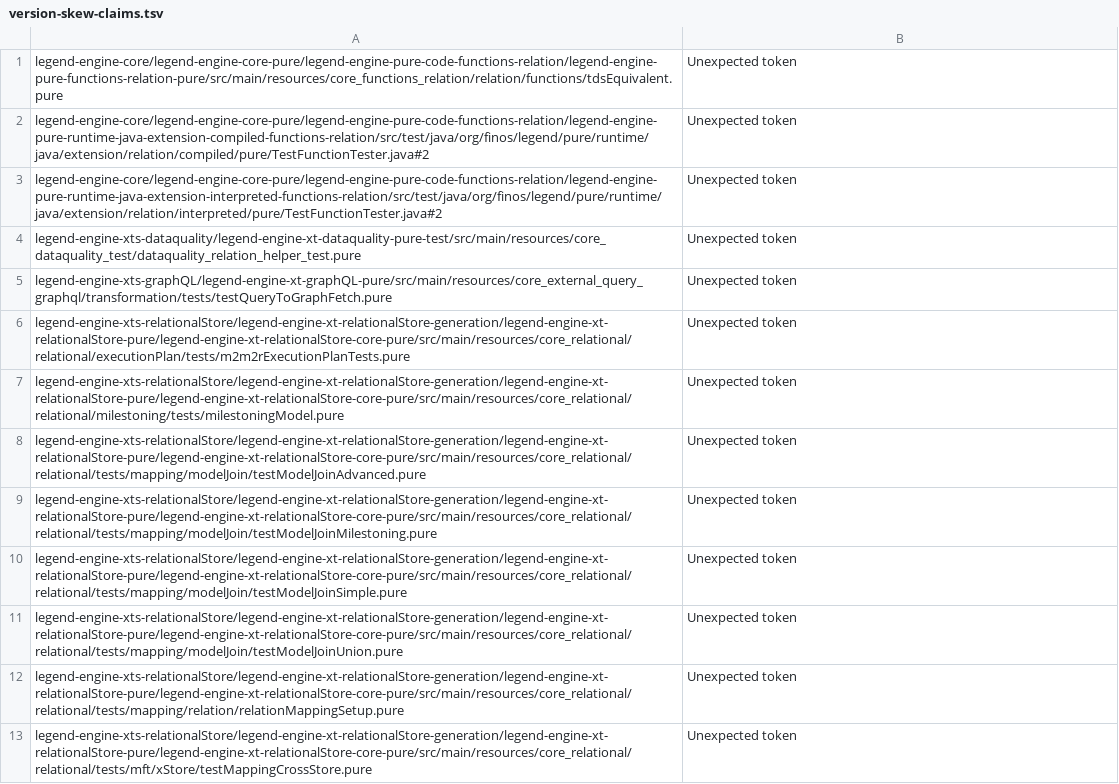
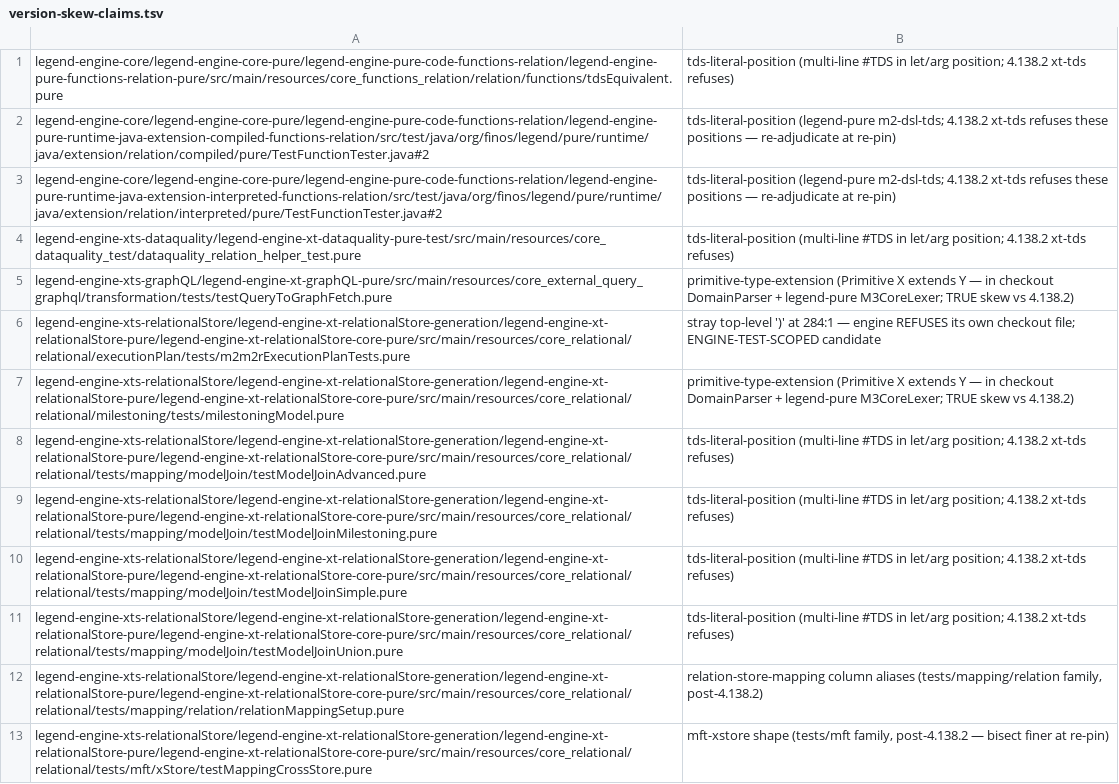
Before and after one commit to kevin-m-knight-gs/legend-lite, a TSV file: docs/version-skew-claims.tsv, drawn as a sheet; only a part is shown; the diff covers the shown part only; the diff names each change by its address in the sheet, - before the commit and + after, or states it on an @@ line.

```diff
--- a/docs/version-skew-claims.tsv
+++ b/docs/version-skew-claims.tsv
-B1: Unexpected token
+B1: tds-literal-position (multi-line #TDS in let/arg position; 4.138.2 xt-tds refuses)
-B2:B3: Unexpected token
+B2:B3: tds-literal-position (legend-pure m2-dsl-tds; 4.138.2 xt-tds refuses these positions — re-adjudicate at re-pin)
-B4: Unexpected token
+B4: tds-literal-position (multi-line #TDS in let/arg position; 4.138.2 xt-tds refuses)
-B5: Unexpected token
+B5: primitive-type-extension (Primitive X extends Y — in checkout DomainParser + legend-pure M3CoreLexer; TRUE skew vs 4.138.2)
-B6: Unexpected token
+B6: stray top-level ')' at 284:1 — engine REFUSES its own checkout file; ENGINE-TEST-SCOPED candidate
-B7: Unexpected token
+B7: primitive-type-extension (Primitive X extends Y — in checkout DomainParser + legend-pure M3CoreLexer; TRUE skew vs 4.138.2)
-B8:B11: Unexpected token
+B8:B11: tds-literal-position (multi-line #TDS in let/arg position; 4.138.2 xt-tds refuses)
-B12: Unexpected token
+B12: relation-store-mapping column aliases (tests/mapping/relation family, post-4.138.2)
-B13: Unexpected token
+B13: mft-xstore shape (tests/mft family, post-4.138.2 — bisect finer at re-pin)
```
Also changed, not shown: 1 added row and 11 edited cells elsewhere in this file, 3 other files.
